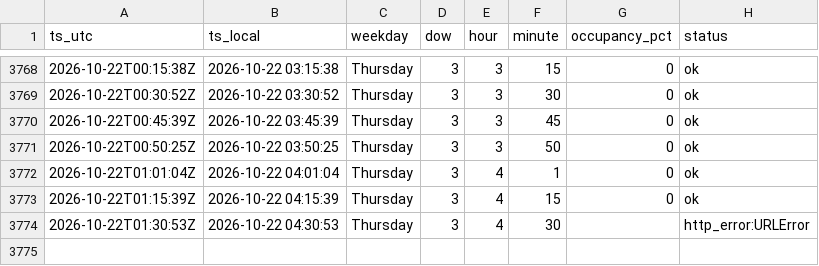
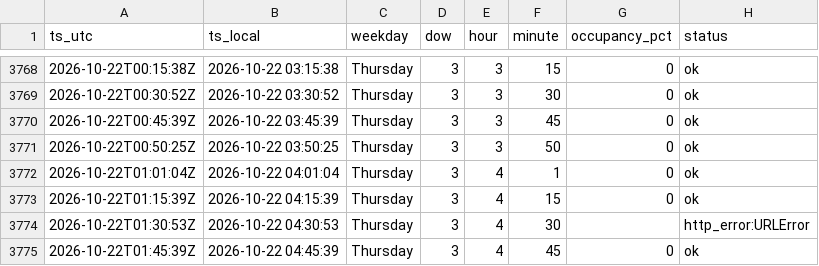
Before and after one commit to Darijus09/occupancy-tracker, a CSV file: data/occupancy_lazdynu.csv, drawn as a sheet; only a part is shown, gaps mark what is left out.

```diff
--- a/data/occupancy_lazdynu.csv
+++ b/data/occupancy_lazdynu.csv
@@ -3774 +3774,2 @@ ts_utc,ts_local,weekday,dow,hour,minute,occupancy_pct,status
 2026-10-22T01:30:53Z,2026-10-22 04:30:53,Thursday,3,4,30,,http_error:URLError
+2026-10-22T01:45:39Z,2026-10-22 04:45:39,Thursday,3,4,45,0,ok
```
